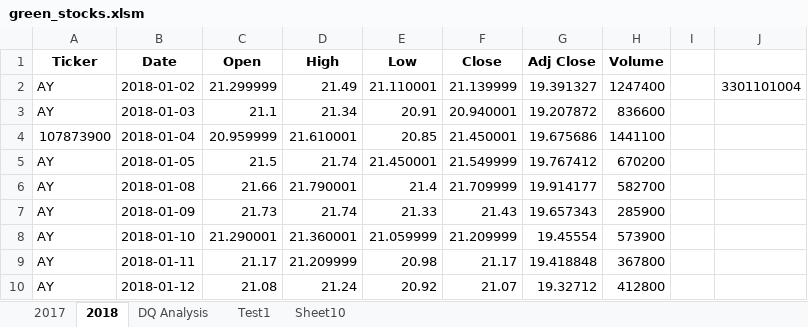
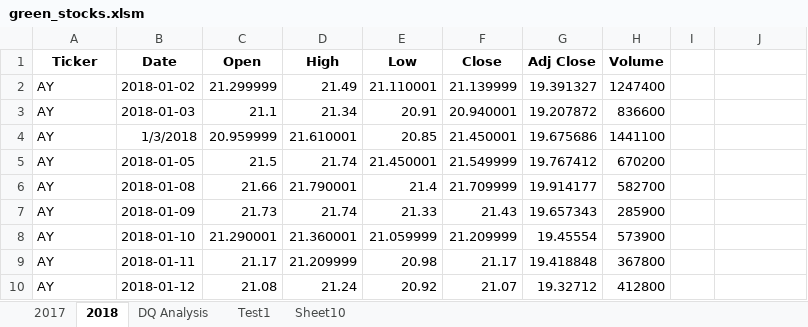
Before and after one commit to GNovakGit/Stock_Analysis, an Excel workbook: green_stocks.xlsm, sheet 2018, drawn as a sheet; only a part is shown; values as stored, in another font and other column widths than the file's, no borders; the diff names each change by its address in the sheet, - before the commit and + after, or states it on an @@ line.

Commit message:
fixing vba code

```diff
--- a/green_stocks.xlsm (sheet 2018)
+++ b/green_stocks.xlsm (sheet 2018)
-J2: 3301101004
+J2: (empty)
-A4 (Ticker): 107873900
+A4 (Ticker): AY
-B4 (Date): 2018-01-04
+B4 (Date): 1/3/2018
```
Also changed, not shown: sheet DQ Analysis.
